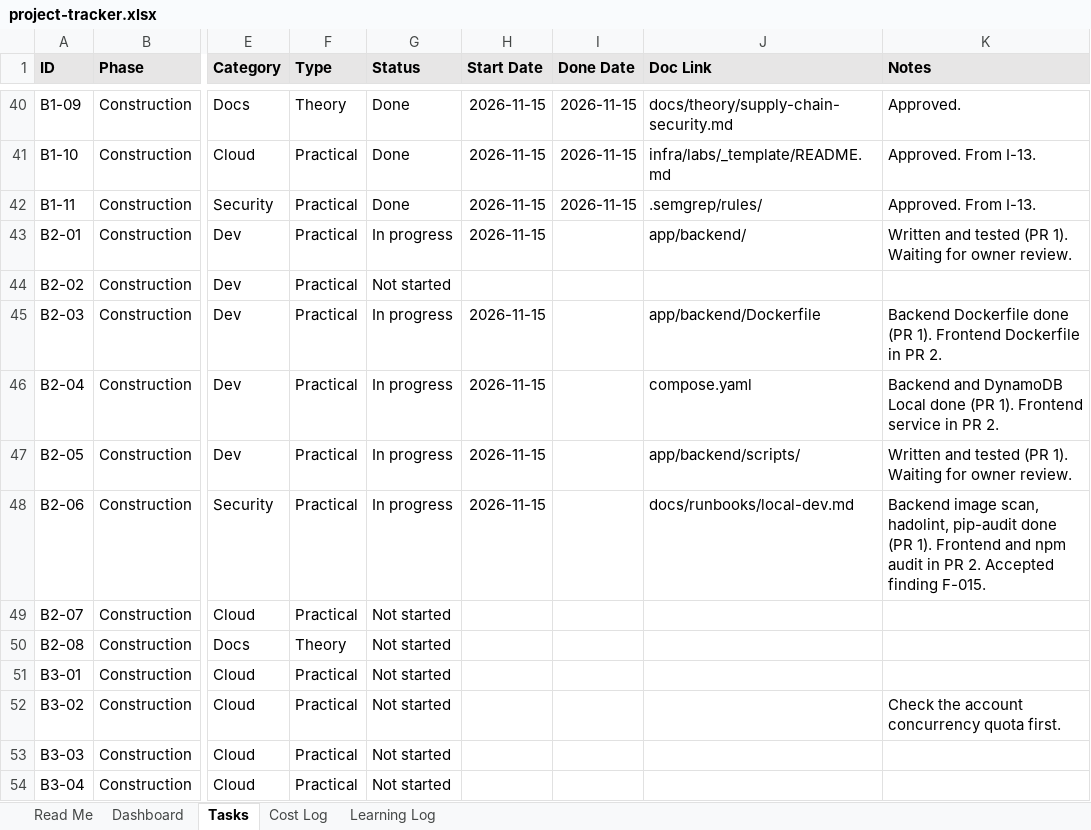
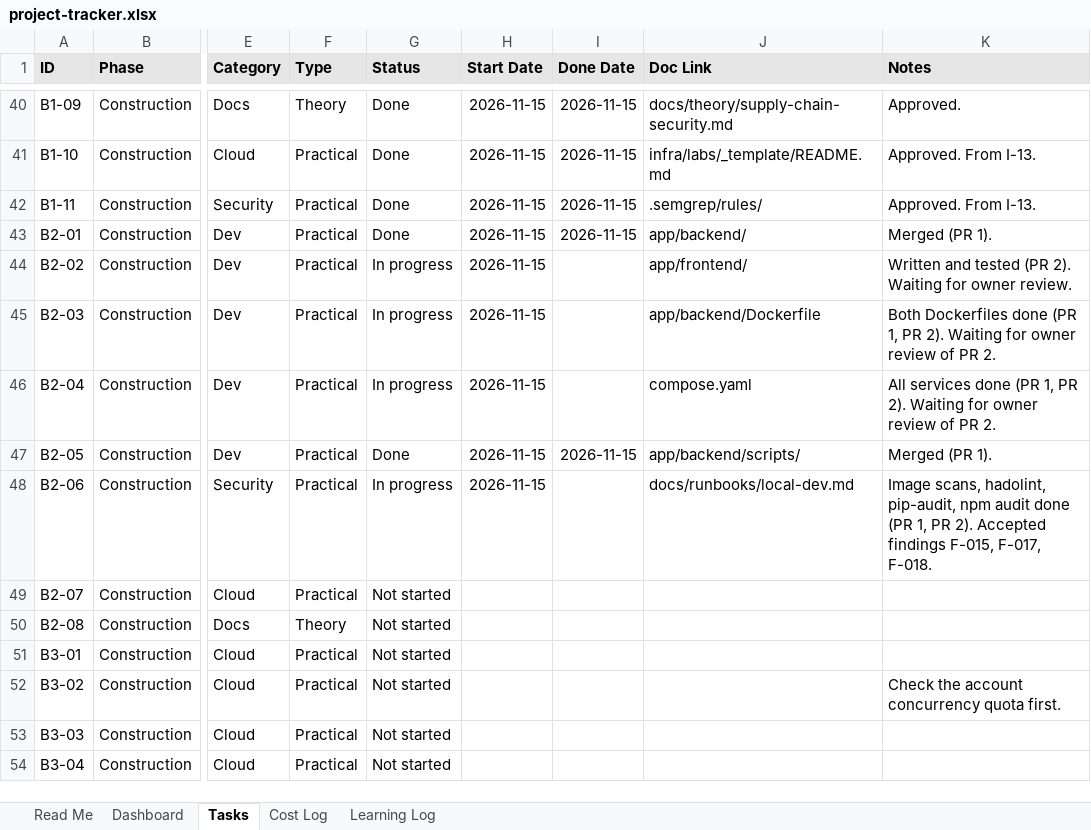
Before and after one commit to Rithun-C/tethrix, an Excel workbook: tracker/project-tracker.xlsx, sheet Tasks, drawn as a sheet; only a part is shown, gaps mark what is left out; values as stored, in another font and other column widths than the file's, no borders; conditional formats not drawn; the diff names each change by its address in the sheet, - before the commit and + after, or states it on an @@ line.

```diff
--- a/tracker/project-tracker.xlsx (sheet Tasks)
+++ b/tracker/project-tracker.xlsx (sheet Tasks)
-G43 (Status): In progress
+G43 (Status): Done
-I43 (Done Date): (empty)
+I43 (Done Date): 2026-11-15
-K43 (Notes): Written and tested (PR 1). Waiting for owner review.
+K43 (Notes): Merged (PR 1).
-G44 (Status): Not started
+G44 (Status): In progress
-H44 (Start Date): (empty)
+H44 (Start Date): 2026-11-15
-J44 (Doc Link): (empty)
+J44 (Doc Link): app/frontend/
-K44 (Notes): (empty)
+K44 (Notes): Written and tested (PR 2). Waiting for owner review.
-K45 (Notes): Backend Dockerfile done (PR 1). Frontend Dockerfile in PR 2.
+K45 (Notes): Both Dockerfiles done (PR 1, PR 2). Waiting for owner review of PR 2.
-K46 (Notes): Backend and DynamoDB Local done (PR 1). Frontend service in PR 2.
+K46 (Notes): All services done (PR 1, PR 2). Waiting for owner review of PR 2.
-G47 (Status): In progress
+G47 (Status): Done
-I47 (Done Date): (empty)
+I47 (Done Date): 2026-11-15
-K47 (Notes): Written and tested (PR 1). Waiting for owner review.
+K47 (Notes): Merged (PR 1).
-K48 (Notes): Backend image scan, hadolint, pip-audit done (PR 1). Frontend and npm audit in PR 2. Accepted finding F-015.
+K48 (Notes): Image scans, hadolint, pip-audit, npm audit done (PR 1, PR 2). Accepted findings F-015, F-017, F-018.
```
Also changed, not shown: 38 other files.
